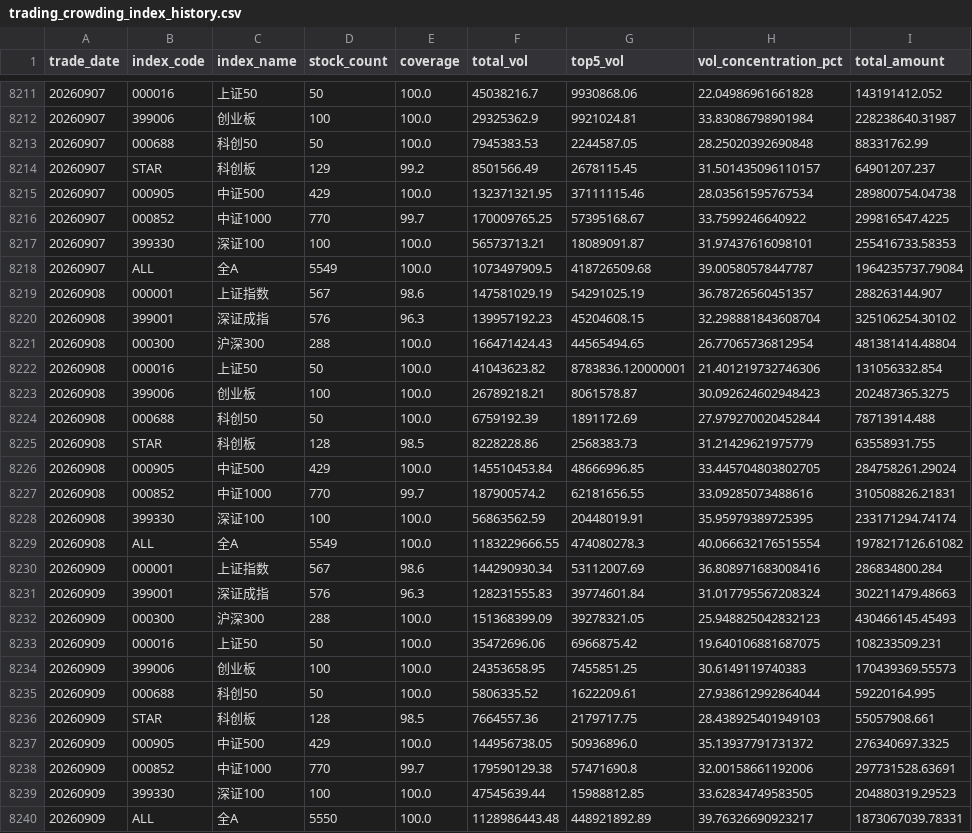
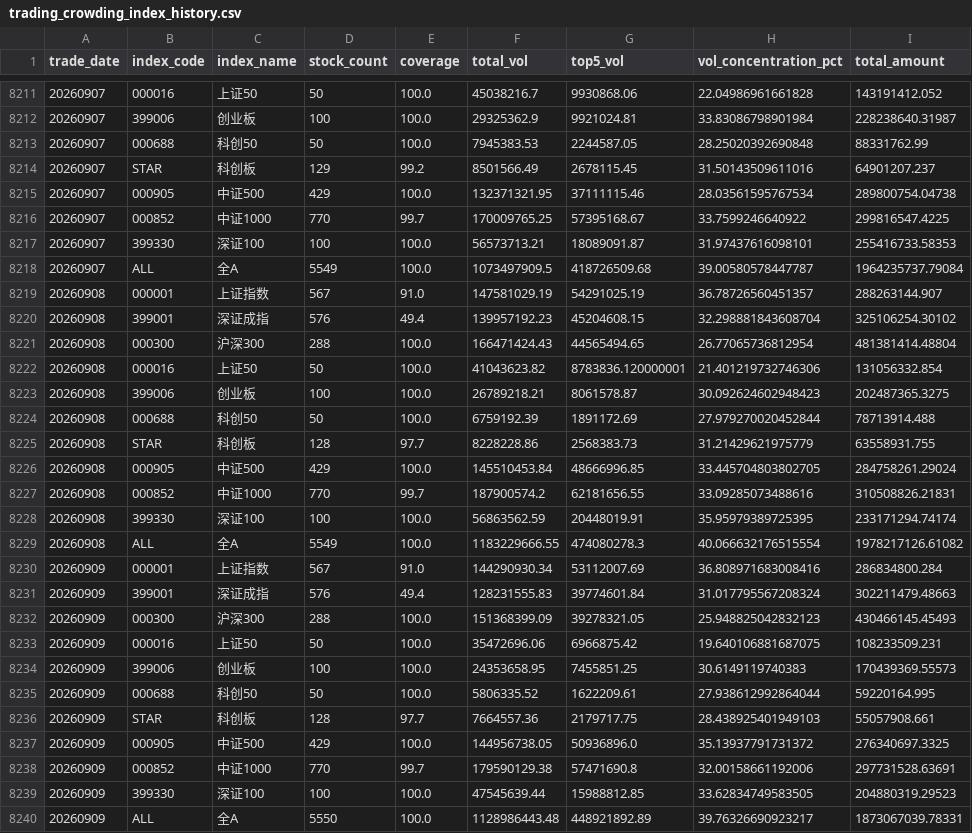
Before and after one commit to mountainguan/Chanlun_Tutor, a CSV file: data/trading_crowding/trading_crowding_index_history.csv, drawn as a sheet; only a part is shown, gaps mark what is left out; the diff covers the shown part only; the diff names each change by its address in the sheet, - before the commit and + after, or states it on an @@ line.

```diff
--- a/data/trading_crowding/trading_crowding_index_history.csv
+++ b/data/trading_crowding/trading_crowding_index_history.csv
-H8214 (vol_concentration_pct): 31.501435096110157
+H8214 (vol_concentration_pct): 31.50143509611016
-E8219 (coverage): 98.6
+E8219 (coverage): 91.0
-E8220 (coverage): 96.3
+E8220 (coverage): 49.4
-E8225 (coverage): 98.5
+E8225 (coverage): 97.7
-E8230 (coverage): 98.6
+E8230 (coverage): 91.0
-E8231 (coverage): 96.3
+E8231 (coverage): 49.4
-E8236 (coverage): 98.5
+E8236 (coverage): 97.7
```
Also changed, not shown: 11 added rows elsewhere in this file, data/fund_tracker_cache/indexes/000688_SH.csv, data/index_history_cache.csv, 32 other files.
